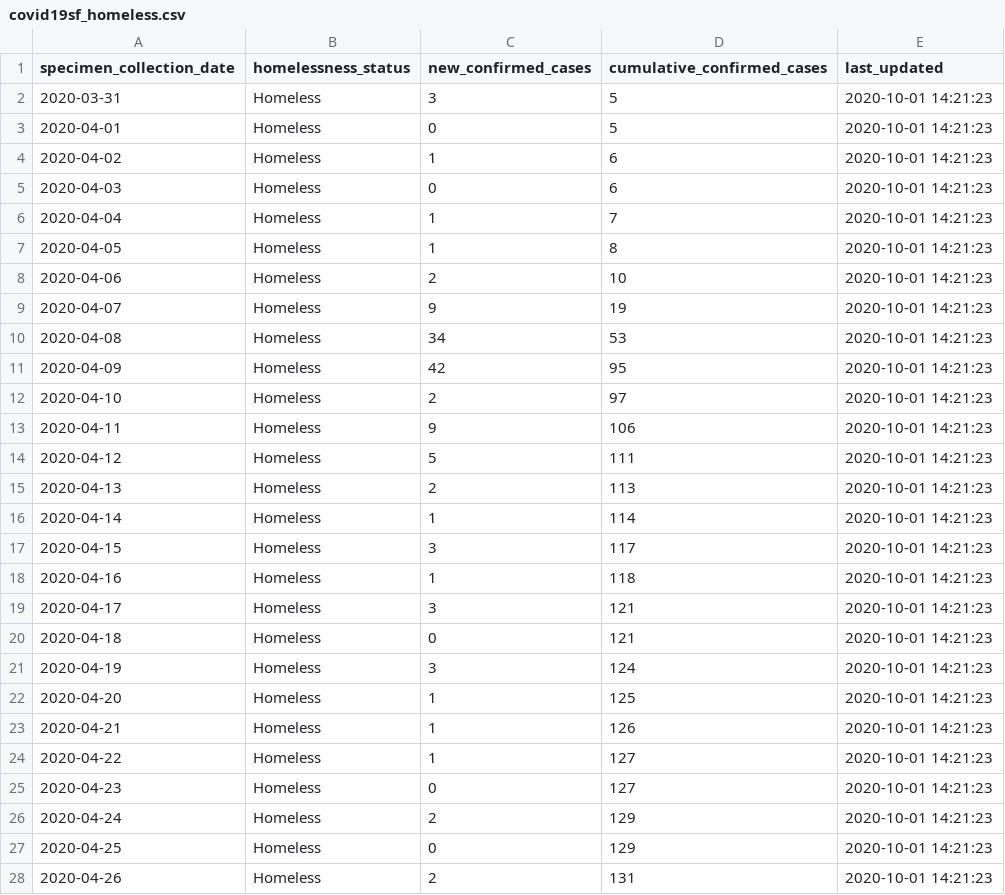
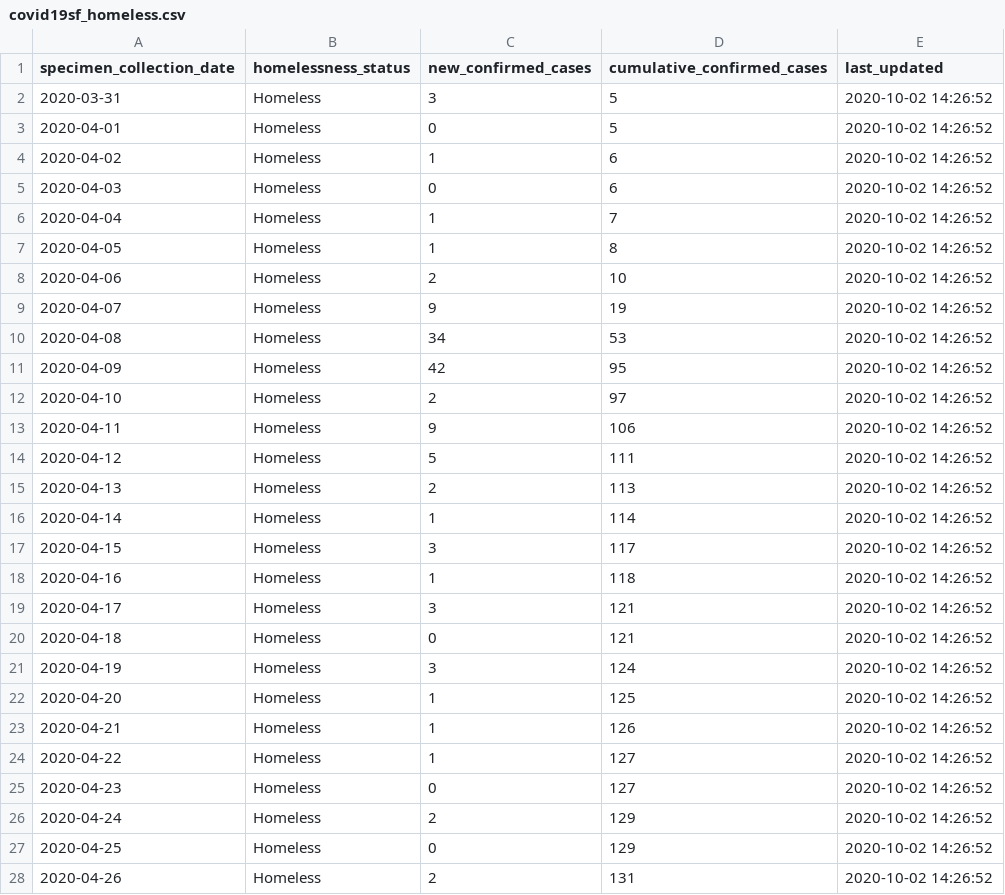
Before and after one commit to RamiKrispin/covid19sf, a CSV file: csv/covid19sf_homeless.csv, drawn as a sheet; only a part is shown; the diff covers the shown part only.

```diff
--- a/csv/covid19sf_homeless.csv
+++ b/csv/covid19sf_homeless.csv
@@ -1,28 +1,28 @@
 "specimen_collection_date","homelessness_status","new_confirmed_cases","cumulative_confirmed_cases","last_updated"
-2020-03-31,"Homeless",3,5,2020-10-01 14:21:23
-2020-04-01,"Homeless",0,5,2020-10-01 14:21:23
-2020-04-02,"Homeless",1,6,2020-10-01 14:21:23
-2020-04-03,"Homeless",0,6,2020-10-01 14:21:23
-2020-04-04,"Homeless",1,7,2020-10-01 14:21:23
-2020-04-05,"Homeless",1,8,2020-10-01 14:21:23
-2020-04-06,"Homeless",2,10,2020-10-01 14:21:23
-2020-04-07,"Homeless",9,19,2020-10-01 14:21:23
-2020-04-08,"Homeless",34,53,2020-10-01 14:21:23
-2020-04-09,"Homeless",42,95,2020-10-01 14:21:23
-2020-04-10,"Homeless",2,97,2020-10-01 14:21:23
-2020-04-11,"Homeless",9,106,2020-10-01 14:21:23
-2020-04-12,"Homeless",5,111,2020-10-01 14:21:23
-2020-04-13,"Homeless",2,113,2020-10-01 14:21:23
-2020-04-14,"Homeless",1,114,2020-10-01 14:21:23
-2020-04-15,"Homeless",3,117,2020-10-01 14:21:23
-2020-04-16,"Homeless",1,118,2020-10-01 14:21:23
-2020-04-17,"Homeless",3,121,2020-10-01 14:21:23
-2020-04-18,"Homeless",0,121,2020-10-01 14:21:23
-2020-04-19,"Homeless",3,124,2020-10-01 14:21:23
-2020-04-20,"Homeless",1,125,2020-10-01 14:21:23
-2020-04-21,"Homeless",1,126,2020-10-01 14:21:23
-2020-04-22,"Homeless",1,127,2020-10-01 14:21:23
-2020-04-23,"Homeless",0,127,2020-10-01 14:21:23
-2020-04-24,"Homeless",2,129,2020-10-01 14:21:23
-2020-04-25,"Homeless",0,129,2020-10-01 14:21:23
-2020-04-26,"Homeless",2,131,2020-10-01 14:21:23
+2020-03-31,"Homeless",3,5,2020-10-02 14:26:52
+2020-04-01,"Homeless",0,5,2020-10-02 14:26:52
+2020-04-02,"Homeless",1,6,2020-10-02 14:26:52
+2020-04-03,"Homeless",0,6,2020-10-02 14:26:52
+2020-04-04,"Homeless",1,7,2020-10-02 14:26:52
+2020-04-05,"Homeless",1,8,2020-10-02 14:26:52
+2020-04-06,"Homeless",2,10,2020-10-02 14:26:52
+2020-04-07,"Homeless",9,19,2020-10-02 14:26:52
+2020-04-08,"Homeless",34,53,2020-10-02 14:26:52
+2020-04-09,"Homeless",42,95,2020-10-02 14:26:52
+2020-04-10,"Homeless",2,97,2020-10-02 14:26:52
+2020-04-11,"Homeless",9,106,2020-10-02 14:26:52
+2020-04-12,"Homeless",5,111,2020-10-02 14:26:52
+2020-04-13,"Homeless",2,113,2020-10-02 14:26:52
+2020-04-14,"Homeless",1,114,2020-10-02 14:26:52
+2020-04-15,"Homeless",3,117,2020-10-02 14:26:52
+2020-04-16,"Homeless",1,118,2020-10-02 14:26:52
+2020-04-17,"Homeless",3,121,2020-10-02 14:26:52
+2020-04-18,"Homeless",0,121,2020-10-02 14:26:52
+2020-04-19,"Homeless",3,124,2020-10-02 14:26:52
+2020-04-20,"Homeless",1,125,2020-10-02 14:26:52
+2020-04-21,"Homeless",1,126,2020-10-02 14:26:52
+2020-04-22,"Homeless",1,127,2020-10-02 14:26:52
+2020-04-23,"Homeless",0,127,2020-10-02 14:26:52
+2020-04-24,"Homeless",2,129,2020-10-02 14:26:52
+2020-04-25,"Homeless",0,129,2020-10-02 14:26:52
+2020-04-26,"Homeless",2,131,2020-10-02 14:26:52
```
Also changed, not shown: 1 added row and 159 edited cells elsewhere in this file, csv/covid19sf_age.csv, csv/covid19sf_demo.csv, 10 other files.
